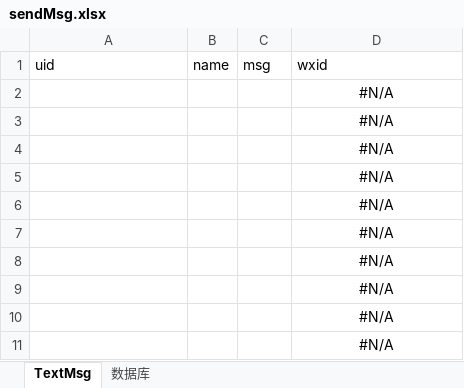
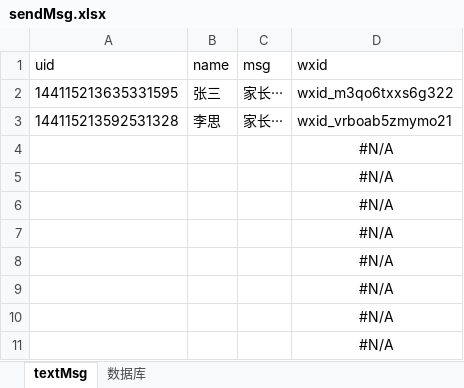
Before and after one commit to Campanulata/wechatBot, an Excel workbook: sendMsg.xlsx, sheet textMsg, drawn as a sheet; values as stored, in another font and other column widths than the file's, no borders; removed rows and columns are numbered as before the commit, all else as after; the diff names each change by its address in the sheet, - before the commit and + after, or states it on an @@ line.

```diff
--- a/sendMsg.xlsx (sheet textMsg)
+++ b/sendMsg.xlsx (sheet textMsg)
-sheet tab: TextMsg
+sheet tab: textMsg
-row 2:  |  |  | #N/A
-row 3:  |  |  | #N/A
+row 2: 144115213635331595 | 张三 | 家长··· | wxid_m3qo6txxs6g322
+row 3: 144115213592531328 | 李思 | 家长··· | wxid_vrboab5zmymo21
```
Also changed, not shown: friendList.xlsx.
